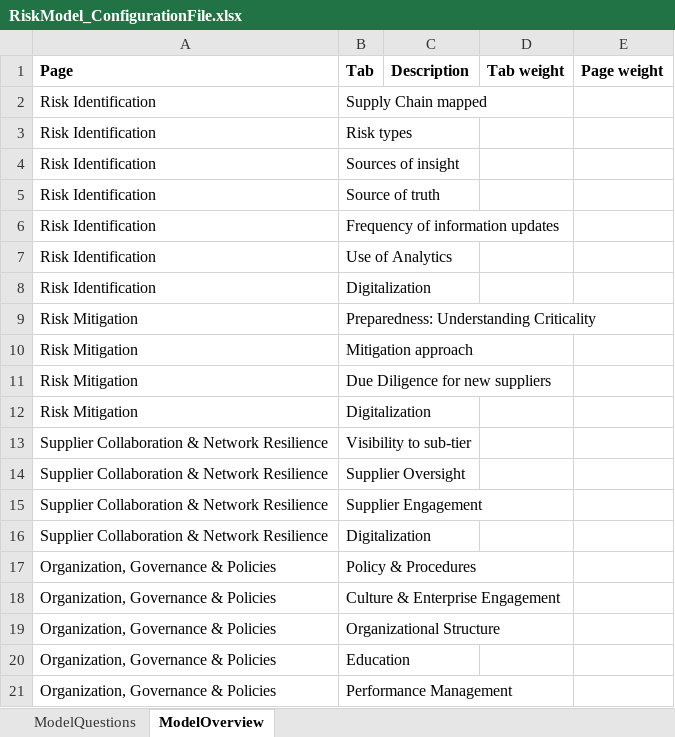
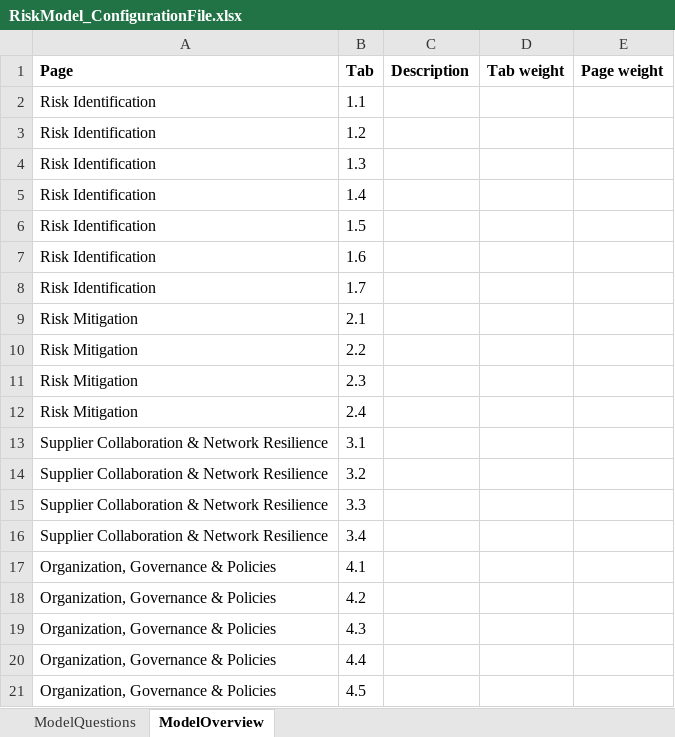
Before and after one commit to dieGeijo8/BusinessModel_app_generator, an Excel workbook: Configuration/RiskModel_ConfigurationFile.xlsx, sheet ModelOverview, drawn as a sheet; values as stored, in another font and other column widths than the file's, no borders; the diff names each change by its address in the sheet, - before the commit and + after, or states it on an @@ line.

```diff
--- a/Configuration/RiskModel_ConfigurationFile.xlsx (sheet ModelOverview)
+++ b/Configuration/RiskModel_ConfigurationFile.xlsx (sheet ModelOverview)
-B2 (Tab): Supply Chain mapped
+B2 (Tab): 1.1
-B3 (Tab): Risk types
+B3 (Tab): 1.2
-B4 (Tab): Sources of insight
+B4 (Tab): 1.3
-B5 (Tab): Source of truth
+B5 (Tab): 1.4
-B6 (Tab): Frequency of information updates
+B6 (Tab): 1.5
-B7 (Tab): Use of Analytics
+B7 (Tab): 1.6
-B8 (Tab): Digitalization
+B8 (Tab): 1.7
-B9 (Tab): Preparedness: Understanding Criticality
+B9 (Tab): 2.1
-B10 (Tab): Mitigation approach
+B10 (Tab): 2.2
-B11 (Tab): Due Diligence for new suppliers
+B11 (Tab): 2.3
-B12 (Tab): Digitalization
+B12 (Tab): 2.4
-B13 (Tab): Visibility to sub-tier
+B13 (Tab): 3.1
-B14 (Tab): Supplier Oversight
+B14 (Tab): 3.2
-B15 (Tab): Supplier Engagement
+B15 (Tab): 3.3
-B16 (Tab): Digitalization
+B16 (Tab): 3.4
-B17 (Tab): Policy & Procedures
+B17 (Tab): 4.1
-B18 (Tab): Culture & Enterprise Engagement
+B18 (Tab): 4.2
-B19 (Tab): Organizational Structure
+B19 (Tab): 4.3
-B20 (Tab): Education
+B20 (Tab): 4.4
-B21 (Tab): Performance Management
+B21 (Tab): 4.5
```
Also changed, not shown: sheet ModelQuestions, 12 other files.
